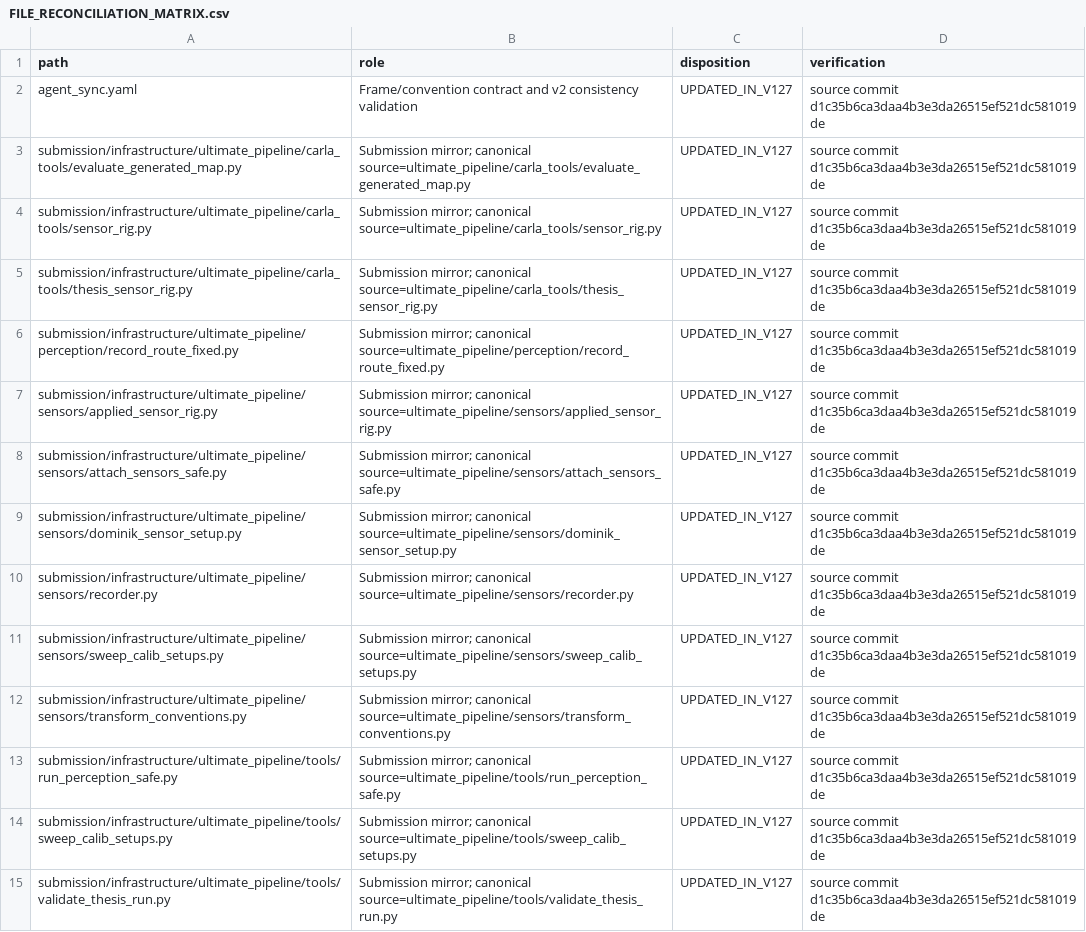
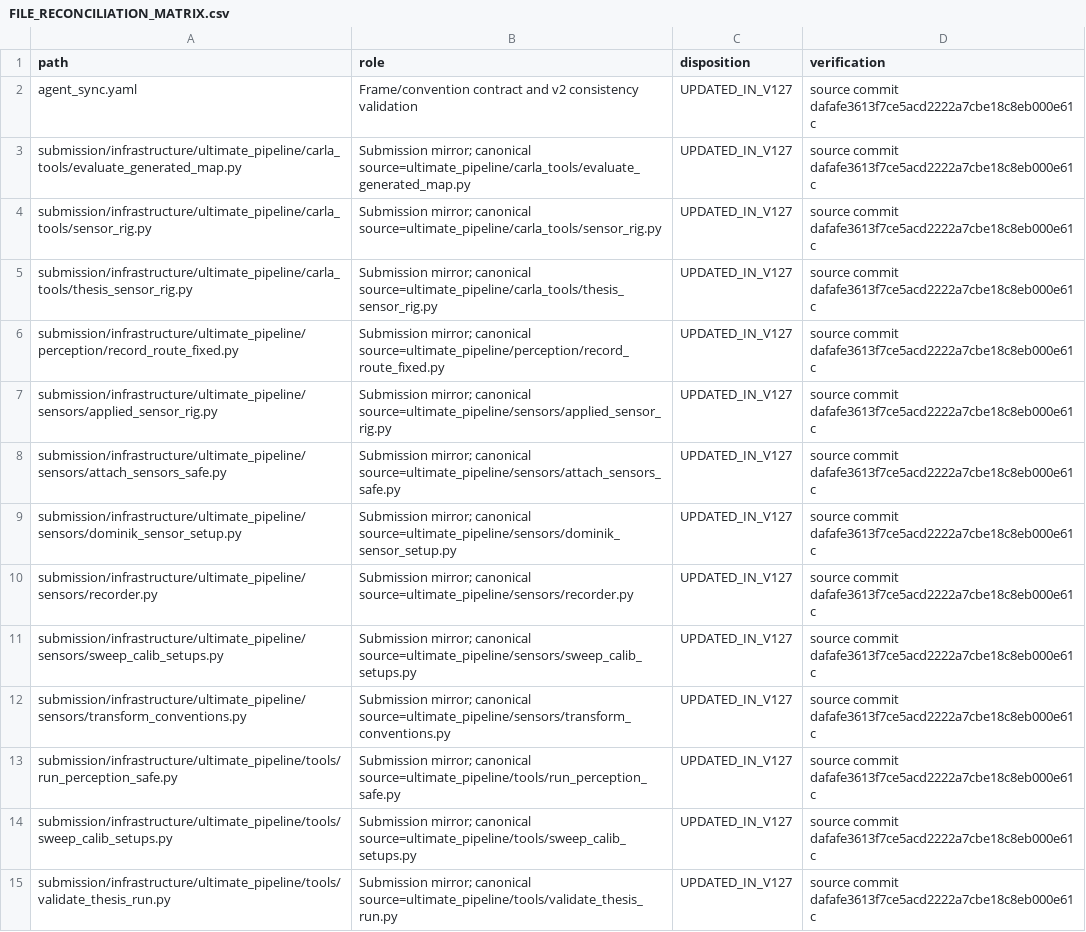
Before and after one commit to lemoniadowyjohn/carla-control-suite, a CSV file: reports/v127/FILE_RECONCILIATION_MATRIX.csv, drawn as a sheet; only a part is shown; the diff covers the shown part only; the diff names each change by its address in the sheet, - before the commit and + after, or states it on an @@ line.

Commit message:
docs(calibration): record V127 verification receipts

```diff
--- a/reports/v127/FILE_RECONCILIATION_MATRIX.csv
+++ b/reports/v127/FILE_RECONCILIATION_MATRIX.csv
-D2:D15 (verification): source commit d1c35b6ca3daa4b3e3da26515ef521dc581019de
+D2:D15 (verification): source commit dafafe3613f7ce5acd2222a7cbe18c8eb000e61c
```
Also changed, not shown: 37 edited cells elsewhere in this file, 8 other files.
